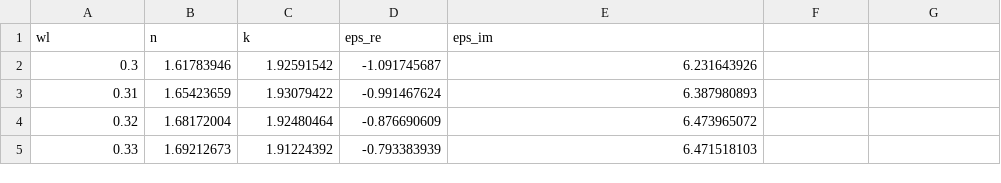
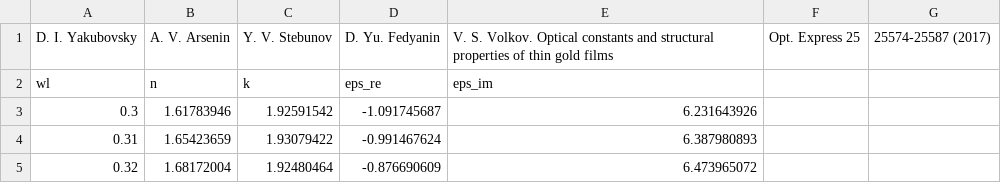
Before and after one commit to ItsHirak/PlasmonPocket, a CSV file: 3.eps_Yakubovsky-25nm.csv, drawn as a sheet; only a part is shown; the shorter side is filled out with more unchanged rows; the diff names each change by its address in the sheet, - before the commit and + after, or states it on an @@ line.

Commit message:
Update 3.eps_Yakubovsky-25nm.csv

```diff
--- a/3.eps_Yakubovsky-25nm.csv
+++ b/3.eps_Yakubovsky-25nm.csv
+row 1: D. I. Yakubovsky | A. V. Arsenin | Y. V. Stebunov | D. Yu. Fedyanin | V. S. Volkov. Optical constants and structural properties of thin gold films | Opt. Express 25 | 25574-25587 (2017)
```
